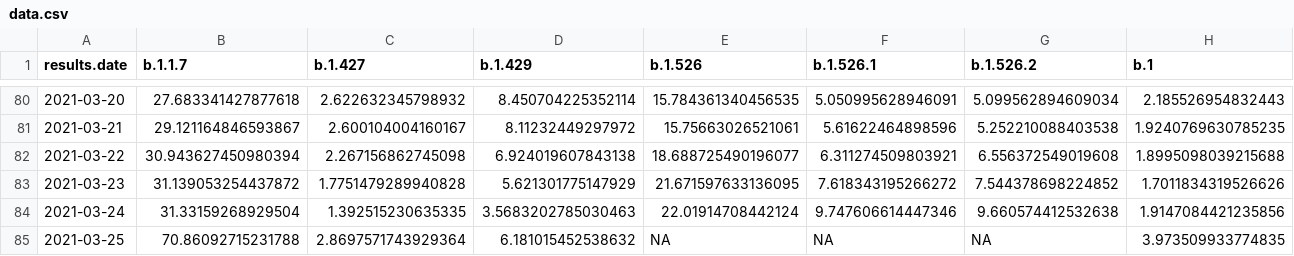
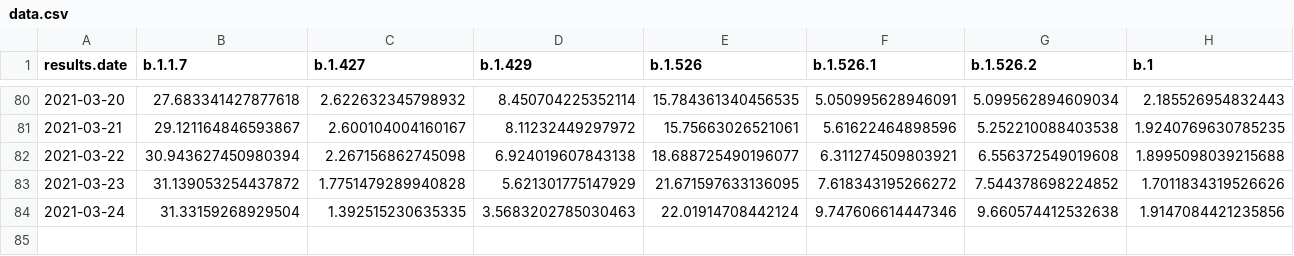
Before and after one commit to will-r-chase/covid_variant_scraper, a CSV file: data-raw/data.csv, drawn as a sheet; only a part is shown, gaps mark what is left out; rows hold the shown columns only; the diff names each change by its address in the sheet, - before the commit and + after, or states it on an @@ line.

```diff
--- a/data-raw/data.csv
+++ b/data-raw/data.csv
-row 85: 2021-03-25 | 70.86092715231788 | 2.8697571743929364 | 6.181015452538632 | NA | NA | NA | 3.973509933774835
```
